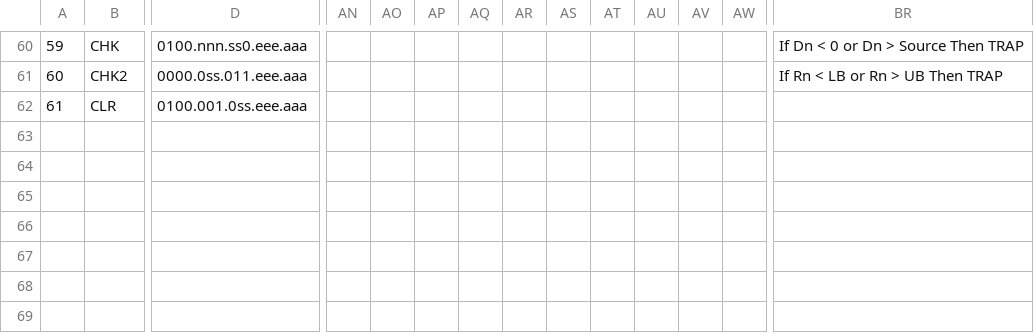
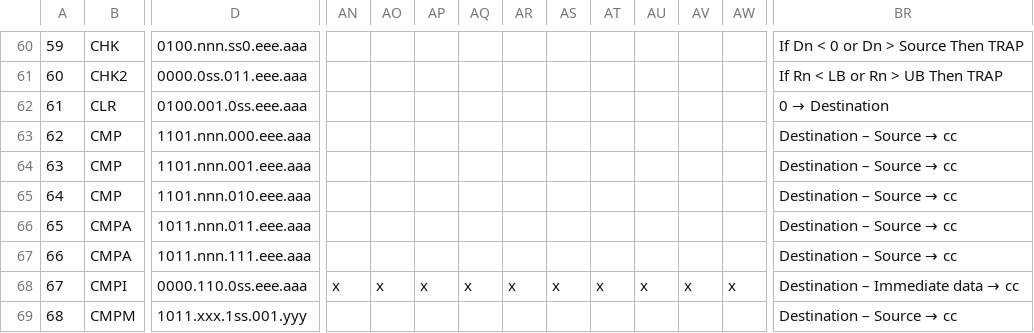
Before and after one commit to sporniket/isa68k-database, a TSV file: database/Database - Integer instructions.tsv, drawn as a sheet; only a part is shown, gaps mark what is left out; rows hold the shown columns only; the diff names each change by its address in the sheet, - before the commit and + after, or states it on an @@ line.

Commit message:
update 2023-10-03 -- CMP,CMPA,CMPI,CMPM

```diff
--- a/database/Database - Integer instructions.tsv
+++ b/database/Database - Integer instructions.tsv
@@ BR62: (empty) → 0 → Destination @@
+row 63: 62 | CMP | 1101.nnn.000.eee.aaa |  |  |  |  |  |  |  |  |  |  | Destination – Source → cc
+row 64: 63 | CMP | 1101.nnn.001.eee.aaa |  |  |  |  |  |  |  |  |  |  | Destination – Source → cc
+row 65: 64 | CMP | 1101.nnn.010.eee.aaa |  |  |  |  |  |  |  |  |  |  | Destination – Source → cc
+row 66: 65 | CMPA | 1011.nnn.011.eee.aaa |  |  |  |  |  |  |  |  |  |  | Destination – Source → cc
+row 67: 66 | CMPA | 1011.nnn.111.eee.aaa |  |  |  |  |  |  |  |  |  |  | Destination – Source → cc
+row 68: 67 | CMPI | 0000.110.0ss.eee.aaa | x | x | x | x | x | x | x | x | x | x | Destination – Immediate data → cc
+row 69: 68 | CMPM | 1011.xxx.1ss.001.yyy |  |  |  |  |  |  |  |  |  |  | Destination – Source → cc
```
